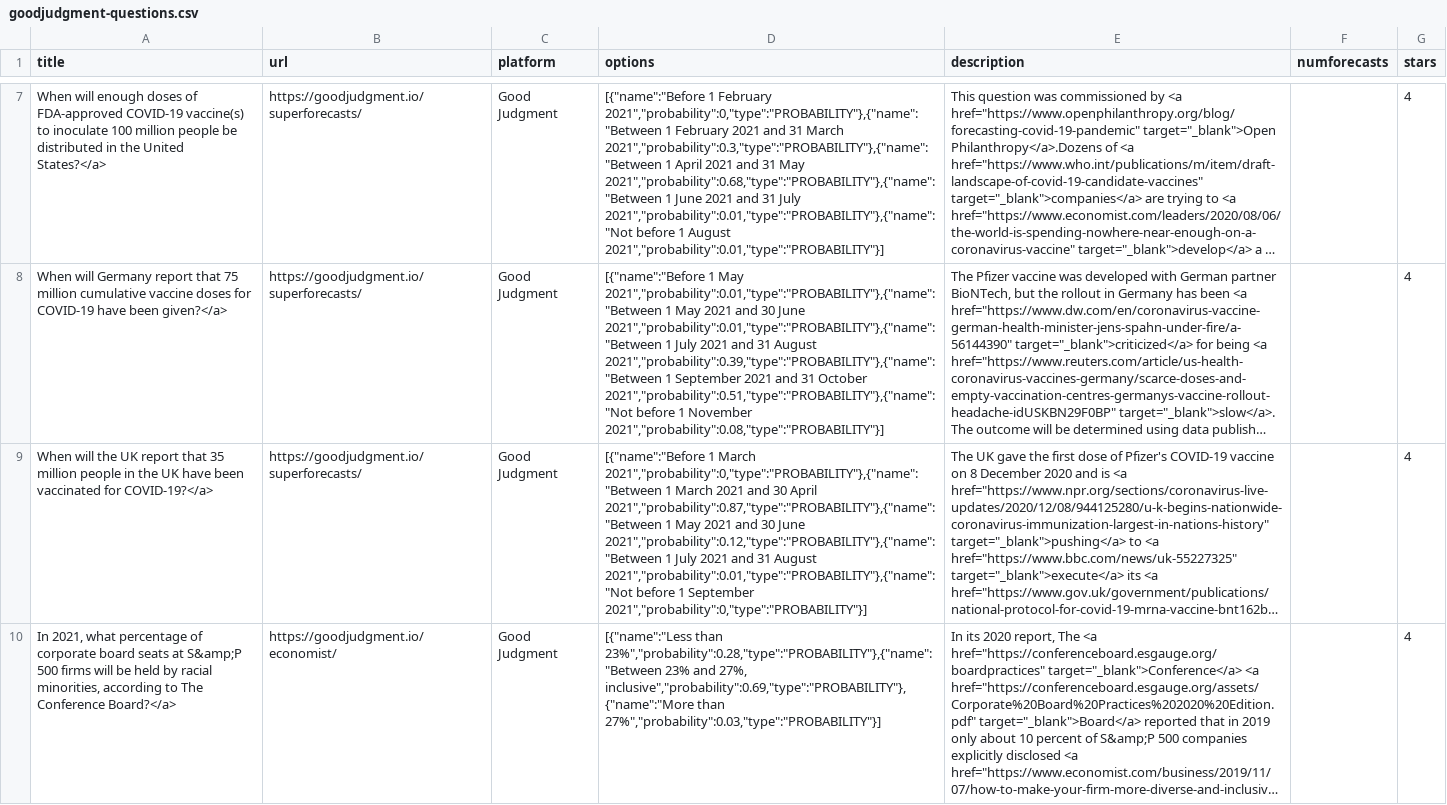
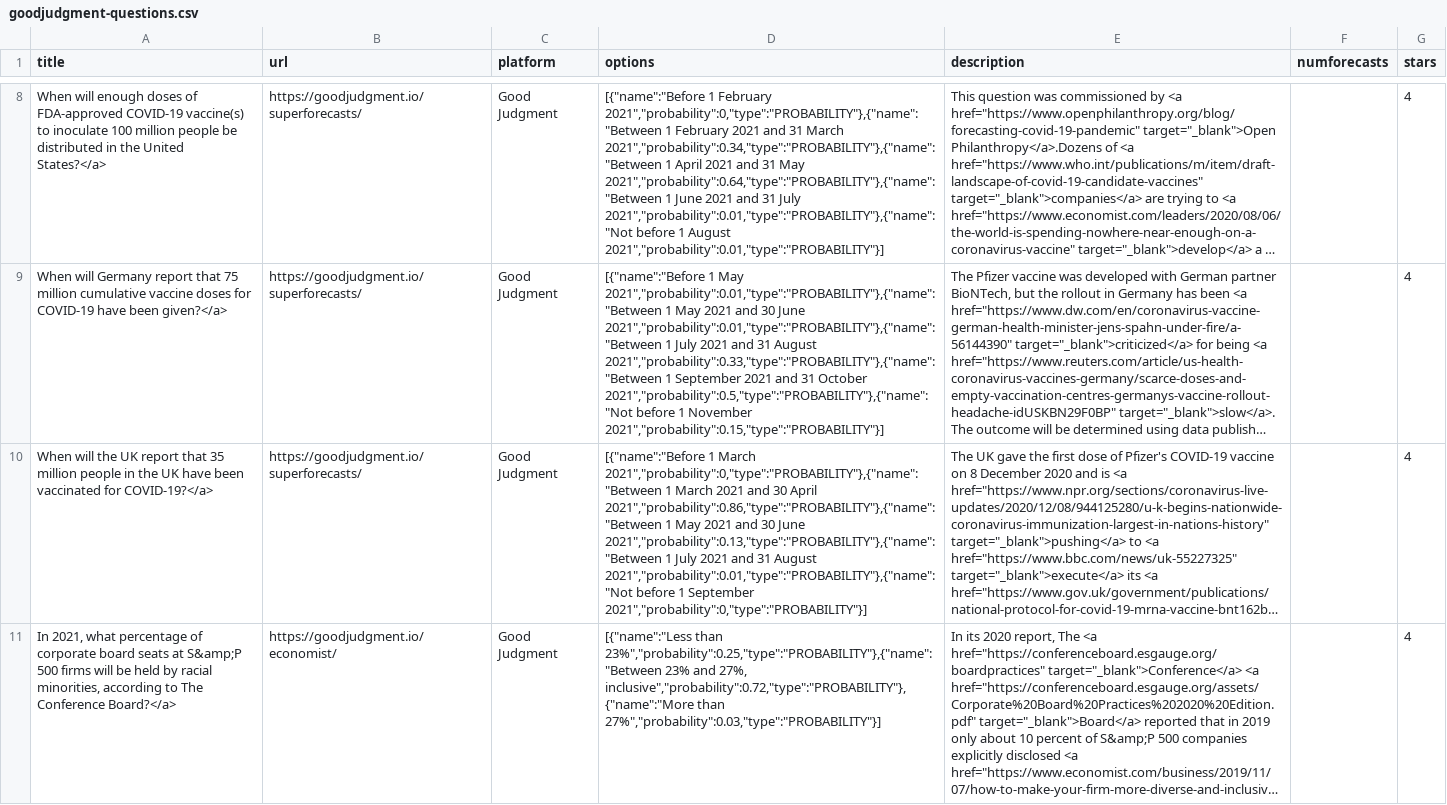
Before and after one commit to quantified-uncertainty/metaforecast, a CSV file: data/goodjudgment-questions.csv, drawn as a sheet; only a part is shown, gaps mark what is left out; long unchanged cells end in …; addresses are those after the commit; the diff covers the shown part only; the diff names each change by its address in the sheet, - before the commit and + after, or states it on an @@ line.

```diff
--- a/data/goodjudgment-questions.csv
+++ b/data/goodjudgment-questions.csv
-D8 (options): …31 March 2021","probability":0.3,"type":"PROBABILITY"},{"name":"Between 1 April 2021 and 31 May 2021","probability":0.68,"type":"PROBABILITY"},{"name":"Between 1 June…
+D8 (options): …31 March 2021","probability":0.34,"type":"PROBABILITY"},{"name":"Between 1 April 2021 and 31 May 2021","probability":0.64,"type":"PROBABILITY"},{"name":"Between 1 June…
-D9 (options): …31 August 2021","probability":0.39,"type":"PROBABILITY"},{"name":"Between 1 September 2021 and 31 October 2021","probability":0.51,"type":"PROBABILITY"},{"name":"Not before 1 November 2021","probability":0.08,"type":"PROBABILITY"}]
+D9 (options): …31 August 2021","probability":0.33,"type":"PROBABILITY"},{"name":"Between 1 September 2021 and 31 October 2021","probability":0.5,"type":"PROBABILITY"},{"name":"Not before 1 November 2021","probability":0.15,"type":"PROBABILITY"}]
-D10 (options): …30 April 2021","probability":0.87,"type":"PROBABILITY"},{"name":"Between 1 May 2021 and 30 June 2021","probability":0.12,"type":"PROBABILITY"},{"name":"Between 1 July…
+D10 (options): …30 April 2021","probability":0.86,"type":"PROBABILITY"},{"name":"Between 1 May 2021 and 30 June 2021","probability":0.13,"type":"PROBABILITY"},{"name":"Between 1 July…
-D11 (options): [{"name":"Less than 23%","probability":0.28,"type":"PROBABILITY"},{"name":"Between 23% and 27%, inclusive","probability":0.69,"type":"PROBABILITY"},{"name":"More than 27%","probability":0.03,"type":"PROBABILITY"}]
+D11 (options): [{"name":"Less than 23%","probability":0.25,"type":"PROBABILITY"},{"name":"Between 23% and 27%, inclusive","probability":0.72,"type":"PROBABILITY"},{"name":"More than 27%","probability":0.03,"type":"PROBABILITY"}]
```
Also changed, not shown: 2 added rows, 1 removed row and 6 edited cells elsewhere in this file, data/csetforetell-questions.csv, data/goodjudmentopen-questions.csv, 21 other files.
